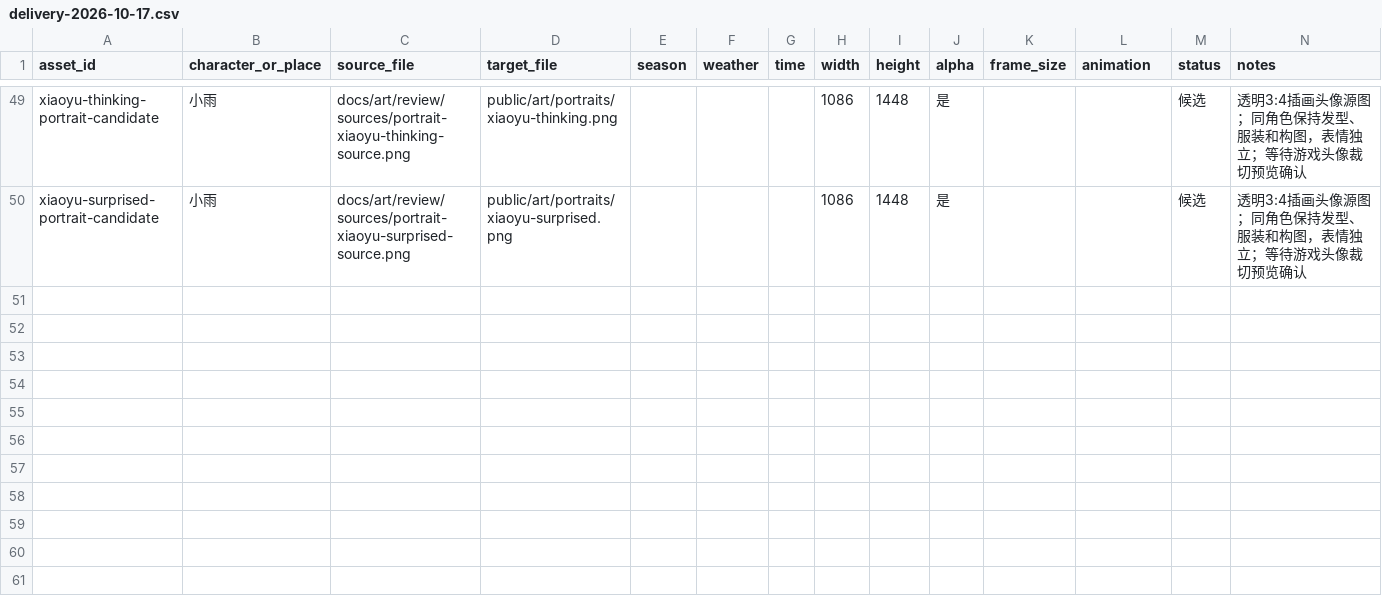
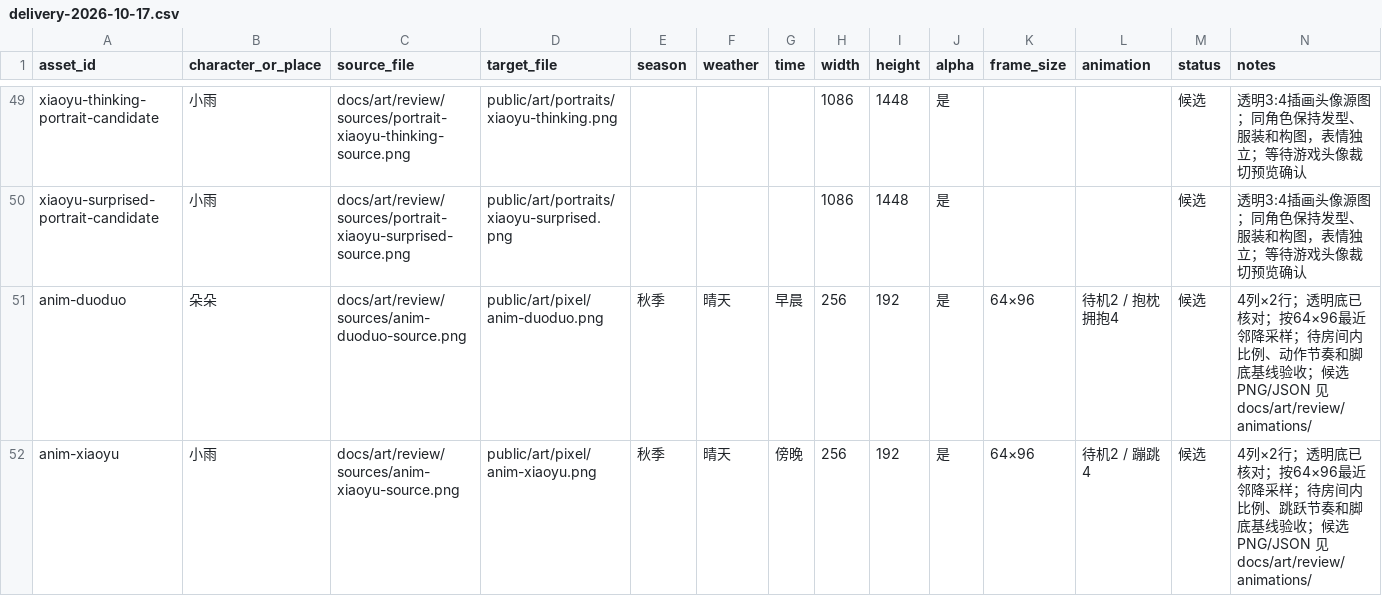
Before and after one commit to Asuka0622/rea-, a CSV file: docs/art/delivery-2026-10-17.csv, drawn as a sheet; only a part is shown, gaps mark what is left out.

Commit message:
Make the weather-helper case playable, with a secret scan of its own
The fourth prologue case had only a workbench analysis. It now has a room, six
investigation spots, three reasoning lines, four confrontation claims and its
own lab: the package's five files laid out, a scan that lights up eight strings
that look like keys, and four of them really are. Picking the URL, the version
number, the update channel or the input hint costs a mistake, so scanning is
not the same as understanding.

Config files ship inside the package, so the terminal now searches .json too —
which is exactly what 阿哲 has to learn after the scan. The room itself is still
drawn in code (two racks, a desk, a wall screen) with blocks already matching;
the art request is written down.

```diff
--- a/docs/art/delivery-2026-10-17.csv
+++ b/docs/art/delivery-2026-10-17.csv
@@ -50 +50,3 @@ xiaoyu-thinking-portrait-candidate,小雨,docs/art/review/sources/portrait-xiaoy
 xiaoyu-surprised-portrait-candidate,小雨,docs/art/review/sources/portrait-xiaoyu-surprised-source.png,public/art/portraits/xiaoyu-surprised.png,,,,1086,1448,是,,,候选,透明3:4插画头像源图；同角色保持发型、服装和构图，表情独立；等待游戏头像裁切预览确认
+anim-duoduo,朵朵,docs/art/review/sources/anim-duoduo-source.png,public/art/pixel/anim-duoduo.png,秋季,晴天,早晨,256,192,是,64×96,待机2 / 抱枕拥抱4,候选,4列×2行；透明底已核对；按64×96最近邻降采样；待房间内比例、动作节奏和脚底基线验收；候选 PNG/JSON 见 docs/art/review/animations/
+anim-xiaoyu,小雨,docs/art/review/sources/anim-xiaoyu-source.png,public/art/pixel/anim-xiaoyu.png,秋季,晴天,傍晚,256,192,是,64×96,待机2 / 蹦跳4,候选,4列×2行；透明底已核对；按64×96最近邻降采样；待房间内比例、跳跃节奏和脚底基线验收；候选 PNG/JSON 见 docs/art/review/animations/
```
Also changed, not shown: 14 other files.
